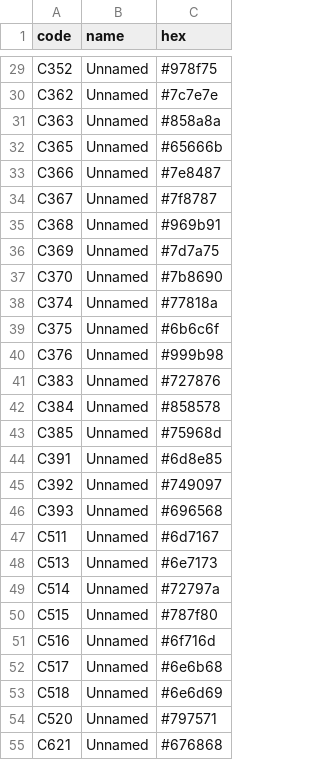
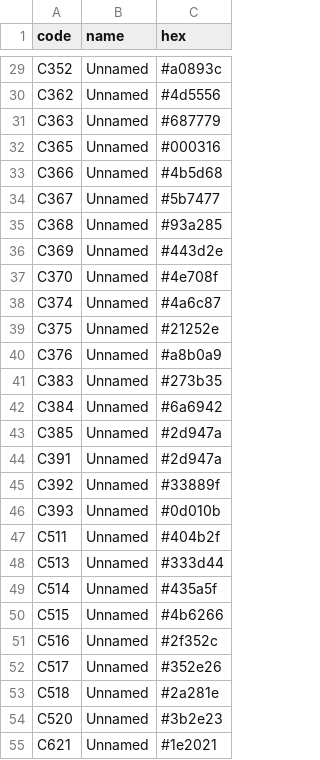
Before and after one commit to juhyxx/samec, a CSV file: data/pack_mr_hobby.csv, drawn as a sheet; only a part is shown, gaps mark what is left out; the diff covers the shown part only; the diff names each change by its address in the sheet, - before the commit and + after, or states it on an @@ line.

```diff
--- a/data/pack_mr_hobby.csv
+++ b/data/pack_mr_hobby.csv
-C29 (hex): #978f75
+C29 (hex): #a0893c
-C30 (hex): #7c7e7e
+C30 (hex): #4d5556
-C31 (hex): #858a8a
+C31 (hex): #687779
-C32 (hex): #65666b
+C32 (hex): #000316
-C33 (hex): #7e8487
+C33 (hex): #4b5d68
-C34 (hex): #7f8787
+C34 (hex): #5b7477
-C35 (hex): #969b91
+C35 (hex): #93a285
-C36 (hex): #7d7a75
+C36 (hex): #443d2e
-C37 (hex): #7b8690
+C37 (hex): #4e708f
-C38 (hex): #77818a
+C38 (hex): #4a6c87
-C39 (hex): #6b6c6f
+C39 (hex): #21252e
-C40 (hex): #999b98
+C40 (hex): #a8b0a9
-C41 (hex): #727876
+C41 (hex): #273b35
-C42 (hex): #858578
+C42 (hex): #6a6942
-C43 (hex): #75968d
+C43 (hex): #2d947a
-C44 (hex): #6d8e85
+C44 (hex): #2d947a
-C45 (hex): #749097
+C45 (hex): #33889f
-C46 (hex): #696568
+C46 (hex): #0d010b
-C47 (hex): #6d7167
+C47 (hex): #404b2f
-C48 (hex): #6e7173
+C48 (hex): #333d44
-C49 (hex): #72797a
+C49 (hex): #435a5f
-C50 (hex): #787f80
+C50 (hex): #4b6266
-C51 (hex): #6f716d
+C51 (hex): #2f352c
-C52 (hex): #6e6b68
+C52 (hex): #352e26
-C53 (hex): #6e6d69
+C53 (hex): #2a281e
-C54 (hex): #797571
+C54 (hex): #3b2e23
-C55 (hex): #676868
+C55 (hex): #1e2021
```
Also changed, not shown: 35 edited cells elsewhere in this file, 7 other files.
